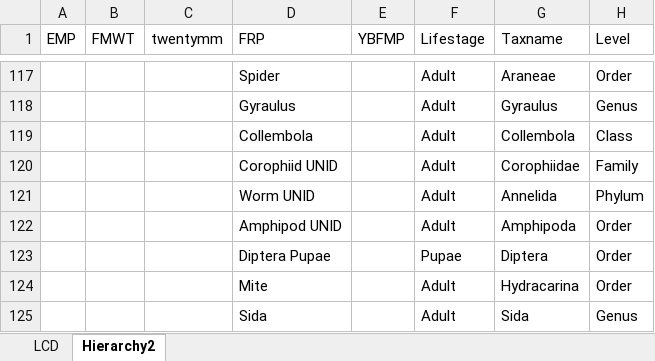
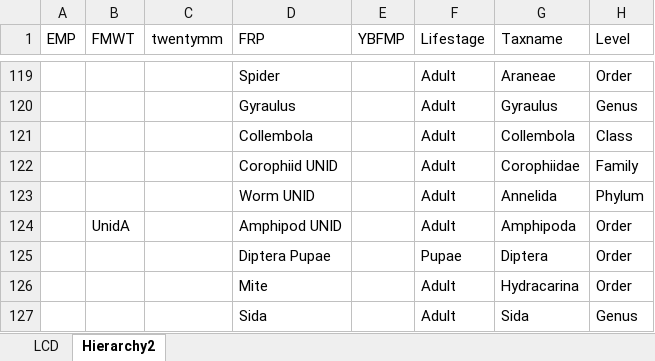
Before and after one commit to InteragencyEcologicalProgram/ZoopSynth, an Excel workbook: Data/new_crosswalk.xlsx, sheet Hierarchy2, drawn as a sheet; only a part is shown, gaps mark what is left out; values as stored, in another font and other column widths than the file's, no cell formats; addresses are those after the commit; the diff covers the shown part only; the diff names each change by its address in the sheet, - before the commit and + after, or states it on an @@ line.

```diff
--- a/Data/new_crosswalk.xlsx (sheet Hierarchy2)
+++ b/Data/new_crosswalk.xlsx (sheet Hierarchy2)
-B124 (FMWT): (empty)
+B124 (FMWT): UnidA
```
Also changed, not shown: 12 added rows, 1 removed row and 12 edited cells elsewhere in this sheet, cell formats, 3 other files.
